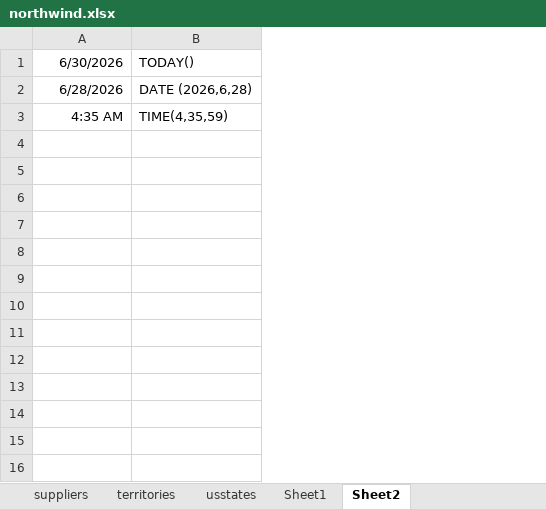
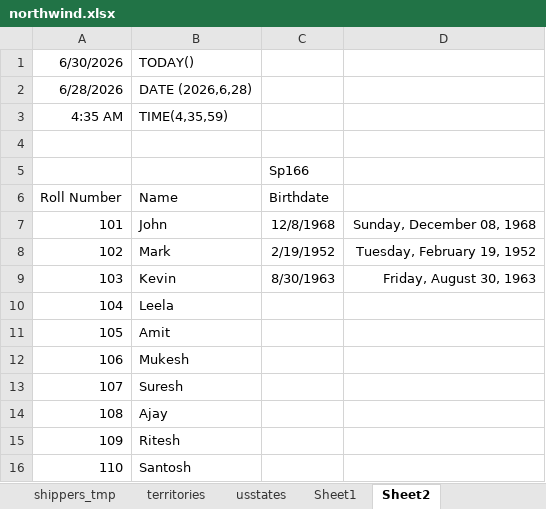
Before and after one commit to surajdehury/data-analytics, an Excel workbook: June/29.06.2026/northwind.xlsx, sheet Sheet2, drawn as a sheet; values as stored, in another font and other column widths than the file's, no borders; the diff names each change by its address in the sheet, - before the commit and + after, or states it on an @@ line.

```diff
--- a/June/29.06.2026/northwind.xlsx (sheet Sheet2)
+++ b/June/29.06.2026/northwind.xlsx (sheet Sheet2)
+column C, empty
+column D, empty
+row 4: (empty)
+row 5:  |  | Sp166
+row 6: Roll Number | Name | Birthdate
+row 7: 101 | John | 12/8/1968 | Sunday, December 08, 1968
+row 8: 102 | Mark | 2/19/1952 | Tuesday, February 19, 1952
+row 9: 103 | Kevin | 8/30/1963 | Friday, August 30, 1963
+row 10: 104 | Leela
+row 11: 105 | Amit
+row 12: 106 | Mukesh
+row 13: 107 | Suresh
+row 14: 108 | Ajay
+row 15: 109 | Ritesh
+row 16: 110 | Santosh
```
Also changed, not shown: sheet suppliers, sheet employees, other sheet tabs, formulas that keep their value, 1 other file.
